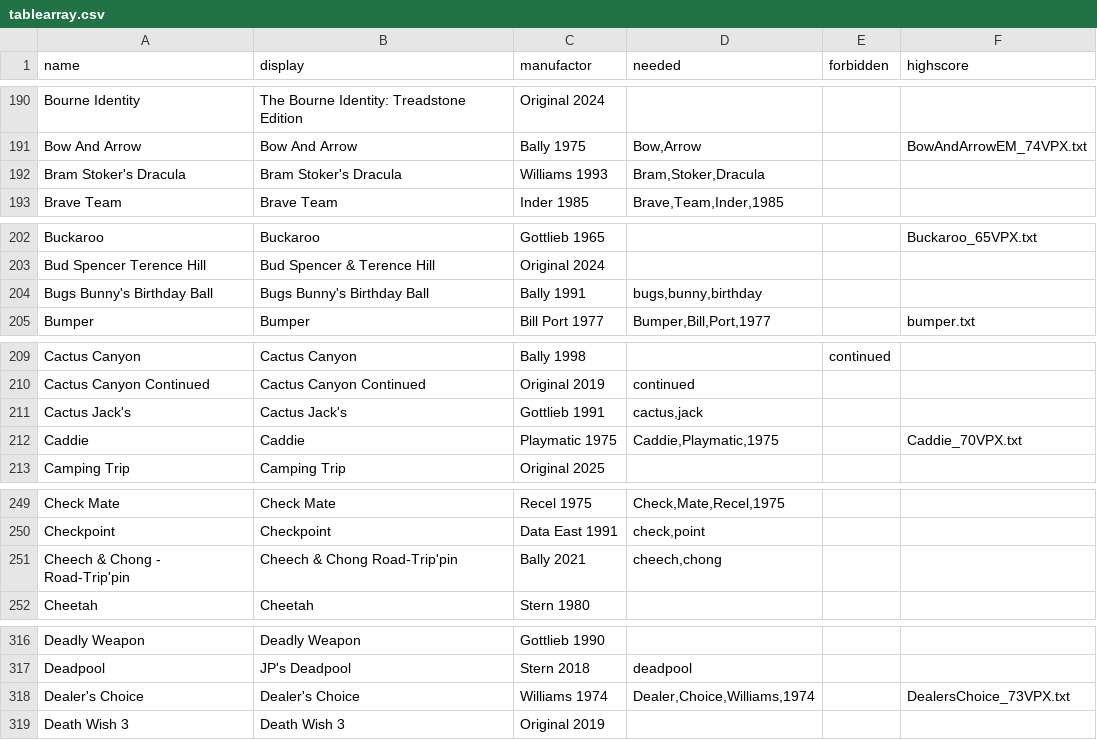
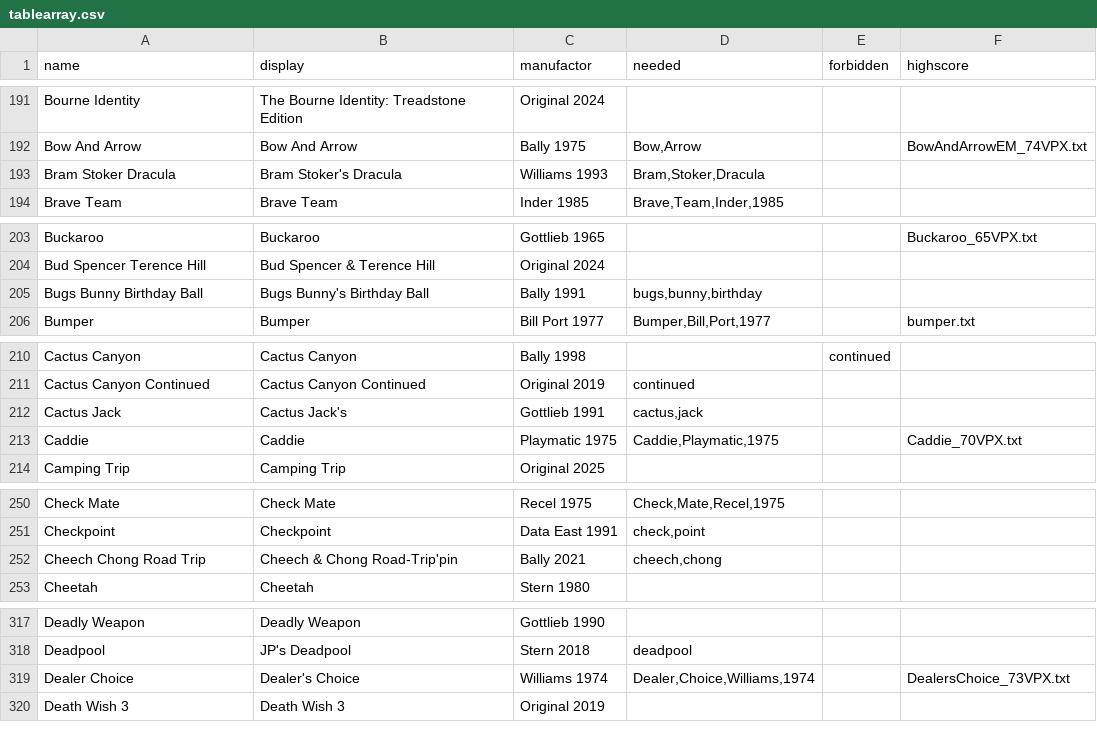
Before and after one commit to BA5T1/tablearray, a CSV file: tablearray.csv, drawn as a sheet; only a part is shown, gaps mark what is left out; the diff covers the shown part only.

```diff
--- a/tablearray.csv
+++ b/tablearray.csv
@@ -191,3 +192,3 @@ Bourne Identity,The Bourne Identity: Treadstone Edition,Original 2024,,,
 Bow And Arrow,Bow And Arrow,Bally 1975,"Bow,Arrow",,BowAndArrowEM_74VPX.txt
-Bram Stoker's Dracula,Bram Stoker's Dracula,Williams 1993,"Bram,Stoker,Dracula",,
+Bram Stoker Dracula,Bram Stoker's Dracula,Williams 1993,"Bram,Stoker,Dracula",,
 Brave Team,Brave Team,Inder 1985,"Brave,Team,Inder,1985",,
@@ -203,3 +204,3 @@ Buckaroo,Buckaroo,Gottlieb 1965,,,Buckaroo_65VPX.txt
 Bud Spencer Terence Hill,Bud Spencer & Terence Hill,Original 2024,,,
-Bugs Bunny's Birthday Ball,Bugs Bunny's Birthday Ball,Bally 1991,"bugs,bunny,birthday",,
+Bugs Bunny Birthday Ball,Bugs Bunny's Birthday Ball,Bally 1991,"bugs,bunny,birthday",,
 Bumper,Bumper,Bill Port 1977,"Bumper,Bill,Port,1977",,bumper.txt
@@ -210,3 +211,3 @@ Cactus Canyon,Cactus Canyon,Bally 1998,,continued,
 Cactus Canyon Continued,Cactus Canyon Continued,Original 2019,continued,,
-Cactus Jack's,Cactus Jack's,Gottlieb 1991,"cactus,jack",,
+Cactus Jack,Cactus Jack's,Gottlieb 1991,"cactus,jack",,
 Caddie,Caddie,Playmatic 1975,"Caddie,Playmatic,1975",,Caddie_70VPX.txt
@@ -250,3 +251,3 @@ Check Mate,Check Mate,Recel 1975,"Check,Mate,Recel,1975",,
 Checkpoint,Checkpoint,Data East 1991,"check,point",,
-Cheech & Chong - Road-Trip'pin,Cheech & Chong Road-Trip'pin,Bally 2021,"cheech,chong",,
+Cheech Chong Road Trip,Cheech & Chong Road-Trip'pin,Bally 2021,"cheech,chong",,
 Cheetah,Cheetah,Stern 1980,,,
@@ -317,3 +318,3 @@ Deadly Weapon,Deadly Weapon,Gottlieb 1990,,,
 Deadpool,JP's Deadpool,Stern 2018,deadpool,,
-Dealer's Choice,Dealer's Choice,Williams 1974,"Dealer,Choice,Williams,1974",,DealersChoice_73VPX.txt
+Dealer Choice,Dealer's Choice,Williams 1974,"Dealer,Choice,Williams,1974",,DealersChoice_73VPX.txt
 Death Wish 3,Death Wish 3,Original 2019,,,
```
Also changed, not shown: 1 added row and 27 edited cells elsewhere in this file.
